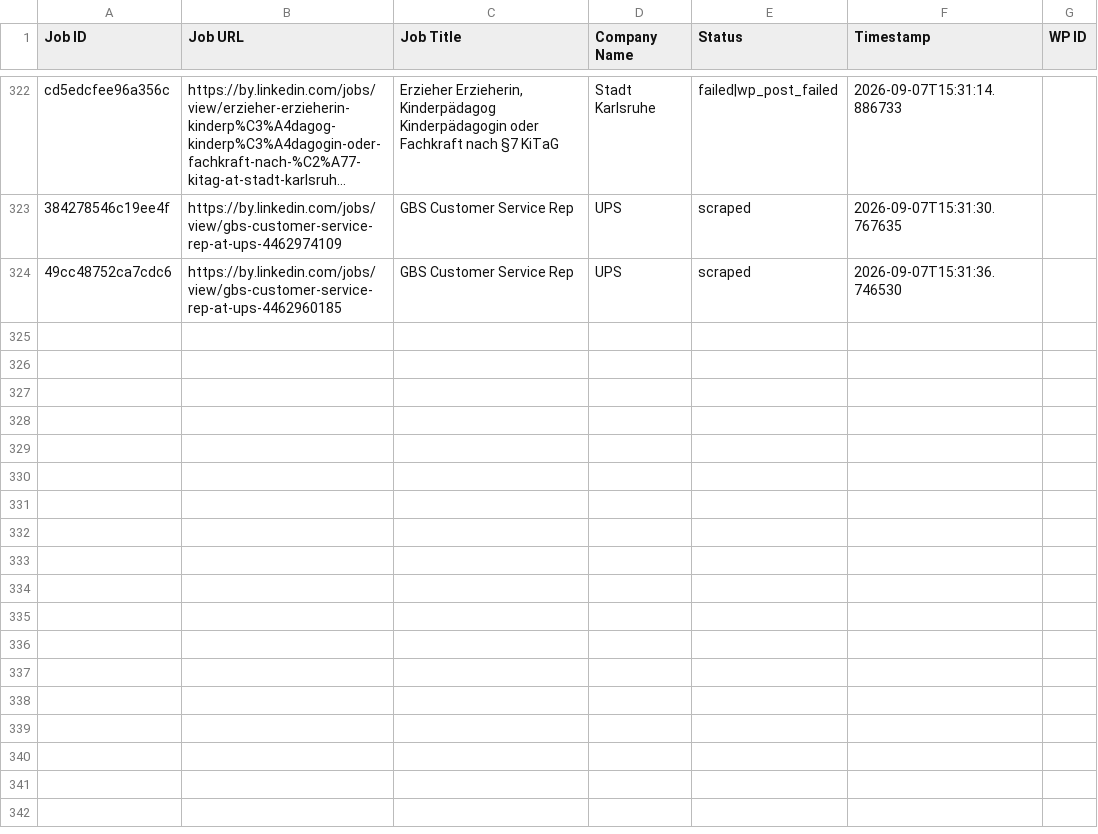
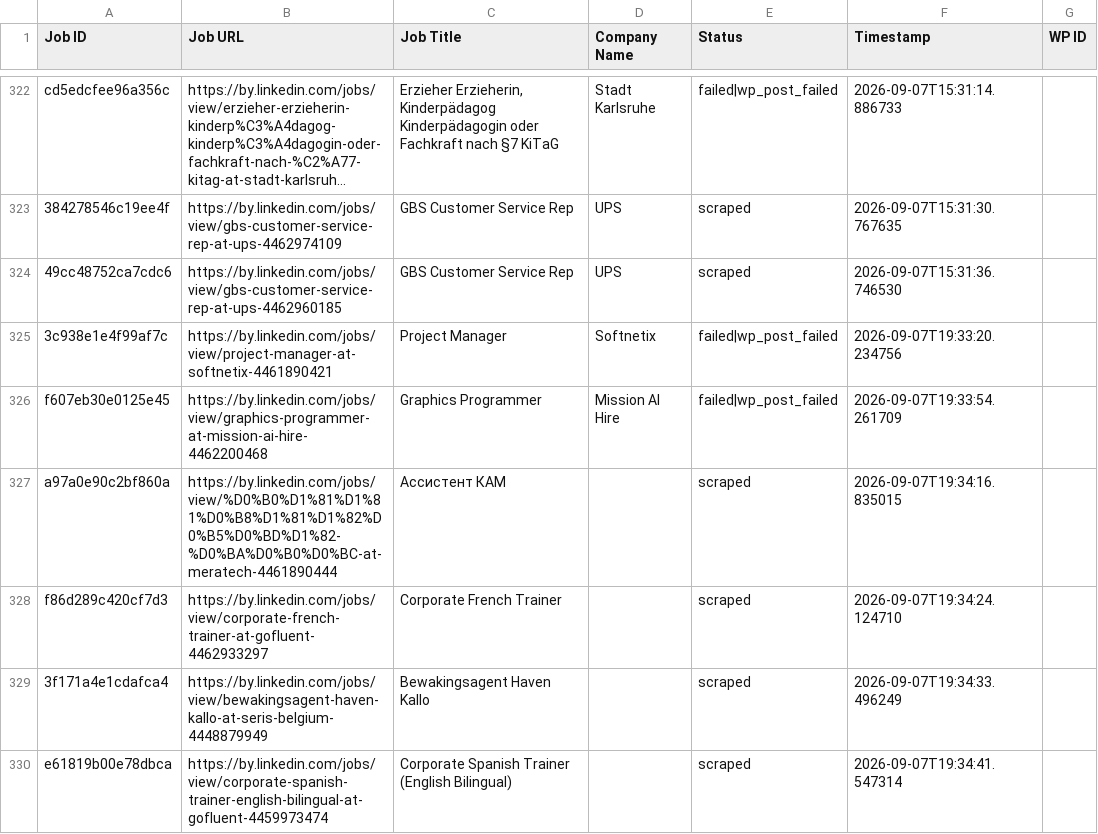
Before and after one commit to mimusdesign/by, a CSV file: processed_jobs.csv, drawn as a sheet; only a part is shown, gaps mark what is left out; long unchanged cells end in …; the diff names each change by its address in the sheet, - before the commit and + after, or states it on an @@ line.

```diff
--- a/processed_jobs.csv
+++ b/processed_jobs.csv
+row 325: 3c938e1e4f99af7c | https://by.linkedin.com/jobs/view/project-manager-at-softnetix-4461890421 | Project Manager | Softnetix | failed|wp_post_failed | 2026-09-07T19:33:20.234756
+row 326: f607eb30e0125e45 | https://by.linkedin.com/jobs/view/graphics-programmer-at-mission-ai-hire-4462200468 | Graphics Programmer | Mission AI Hire | failed|wp_post_failed | 2026-09-07T19:33:54.261709
+row 327: a97a0e90c2bf860a | https://by.linkedin.com/jobs/view/%D0%B0%D1%81%D1%81%D0%B8%D1%81%D1%82%D0%B5%D0%BD%D1%82-%D0%BA%D0%B0%D0%BC-at-meratech-4461890444 | Ассистент КАМ |  | scraped | 2026-09-07T19:34:16.835015
+row 328: f86d289c420cf7d3 | https://by.linkedin.com/jobs/view/corporate-french-trainer-at-gofluent-4462933297 | Corporate French Trainer |  | scraped | 2026-09-07T19:34:24.124710
+row 329: 3f171a4e1cdafca4 | https://by.linkedin.com/jobs/view/bewakingsagent-haven-kallo-at-seris-belgium-4448879949 | Bewakingsagent Haven Kallo |  | scraped | 2026-09-07T19:34:33.496249
+row 330: e61819b00e78dbca | https://by.linkedin.com/jobs/view/corporate-spanish-trainer-english-bilingual-at-gofluent-4459973474 | Corporate Spanish Trainer (English Bilingual) |  | scraped | 2026-09-07T19:34:41.547314
```
